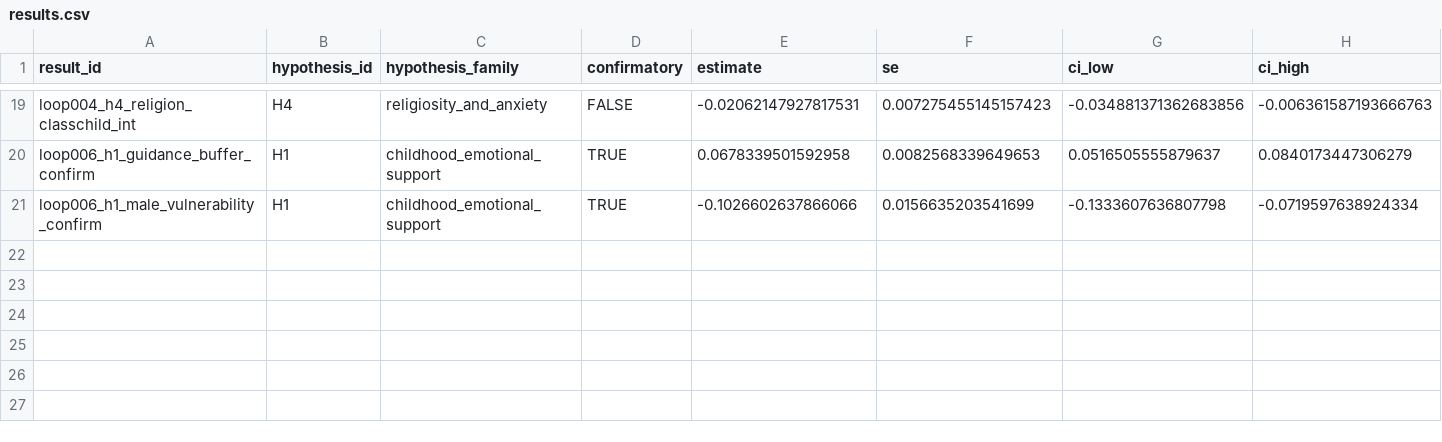
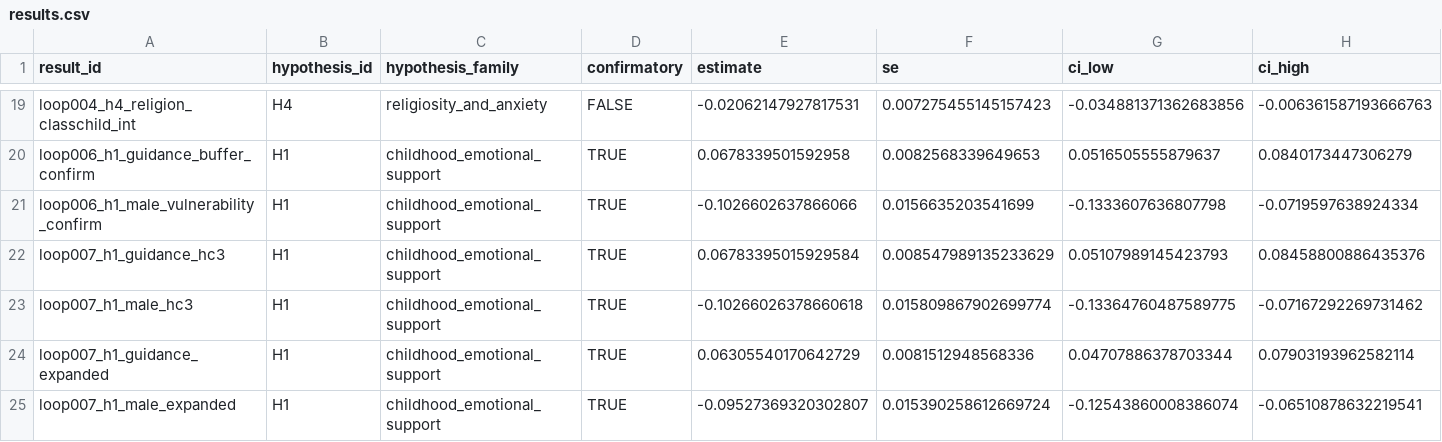
Before and after one commit to whp-wessel/ai_scientist, a CSV file: experiment_4a_aella_minimal_direct_edits_not_json/analysis/results.csv, drawn as a sheet; only a part is shown, gaps mark what is left out; rows hold the shown columns only; the diff names each change by its address in the sheet, - before the commit and + after, or states it on an @@ line.

```diff
--- a/experiment_4a_aella_minimal_direct_edits_not_json/analysis/results.csv
+++ b/experiment_4a_aella_minimal_direct_edits_not_json/analysis/results.csv
+row 22: loop007_h1_guidance_hc3 | H1 | childhood_emotional_support | TRUE | 0.06783395015929584 | 0.008547989135233629 | 0.05107989145423793 | 0.08458800886435376
+row 23: loop007_h1_male_hc3 | H1 | childhood_emotional_support | TRUE | -0.10266026378660618 | 0.015809867902699774 | -0.13364760487589775 | -0.07167292269731462
+row 24: loop007_h1_guidance_expanded | H1 | childhood_emotional_support | TRUE | 0.06305540170642729 | 0.0081512948568336 | 0.04707886378703344 | 0.07903193962582114
+row 25: loop007_h1_male_expanded | H1 | childhood_emotional_support | TRUE | -0.09527369320302807 | 0.015390258612669724 | -0.12543860008386074 | -0.06510878632219541
```
Also changed, not shown: experiment_4a_aella_minimal_direct_edits_not_json/analysis/decision_log.csv, experiment_4a_aella_minimal_direct_edits_not_json/lit/evidence_map.csv, 27 other files.
